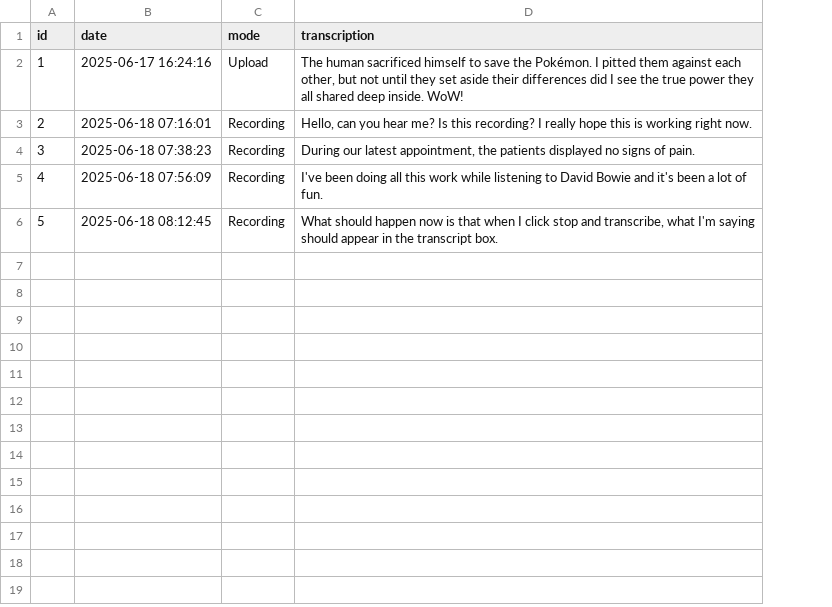
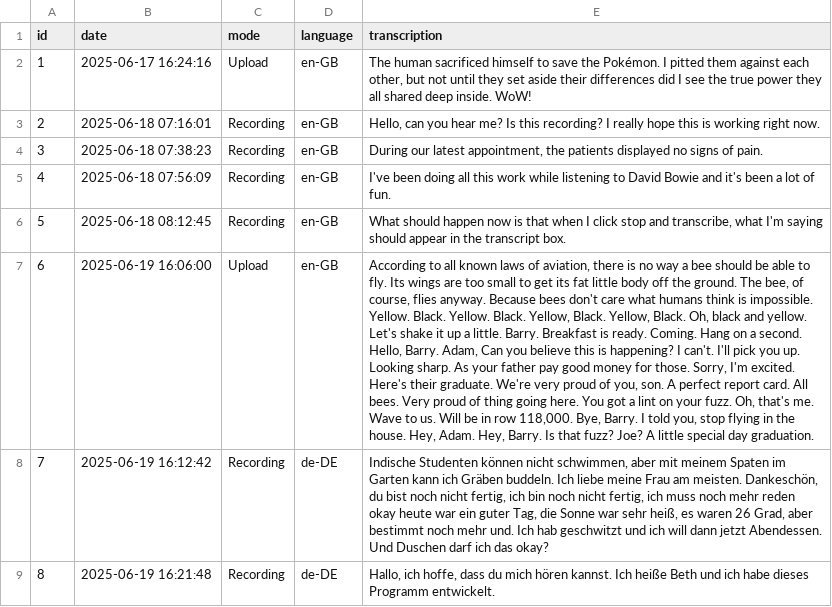
Before and after one commit to bethschoen/Real_Time_STT, a CSV file: transcriptions.csv, drawn as a sheet; the diff names each change by its address in the sheet, - before the commit and + after, or states it on an @@ line.

Commit message:
longer transcriptions and more languages

```diff
--- a/transcriptions.csv
+++ b/transcriptions.csv
+column D (language), rows 2-6: all en-GB
+row 7: 6 | 2025-06-19 16:06:00 | Upload | en-GB | According to all known laws of aviation, there is no way a bee should be able to fly. Its wings are too small to get its fat little body off the ground. The bee, of course, flies anyway. Because bees don't care what humans think is impossible. Yellow. Black. Yellow. Black. Yellow, Black. Yellow, Black. Oh, black and yellow. Let's shake it up a little. Barry. Breakfast is ready. Coming. Hang on a second. Hello, Barry. Adam, Can you believe this is happening? I can't. I'll pick you up. Looking sharp. As your father pay good money for those. Sorry, I'm excited. Here's their graduate. We're very proud of you, son. A perfect report card. All bees. Very proud of thing going here. You got a lint on your fuzz. Oh, that's me. Wave to us. Will be in row 118,000. Bye, Barry. I told you, stop flying in the house. Hey, Adam. Hey, Barry. Is that fuzz? Joe? A little special day graduation.
+row 8: 7 | 2025-06-19 16:12:42 | Recording | de-DE | Indische Studenten können nicht schwimmen, aber mit meinem Spaten im Garten kann ich Gräben buddeln. Ich liebe meine Frau am meisten. Dankeschön, du bist noch nicht fertig, ich bin noch nicht fertig, ich muss noch mehr reden okay heute war ein guter Tag, die Sonne war sehr heiß, es waren 26 Grad, aber bestimmt noch mehr und. Ich hab geschwitzt und ich will dann jetzt Abendessen. Und Duschen darf ich das okay?
+row 9: 8 | 2025-06-19 16:21:48 | Recording | de-DE | Hallo, ich hoffe, dass du mich hören kannst. Ich heiße Beth und ich habe dieses Programm entwickelt.
```
Also changed, not shown: 5 other files.
